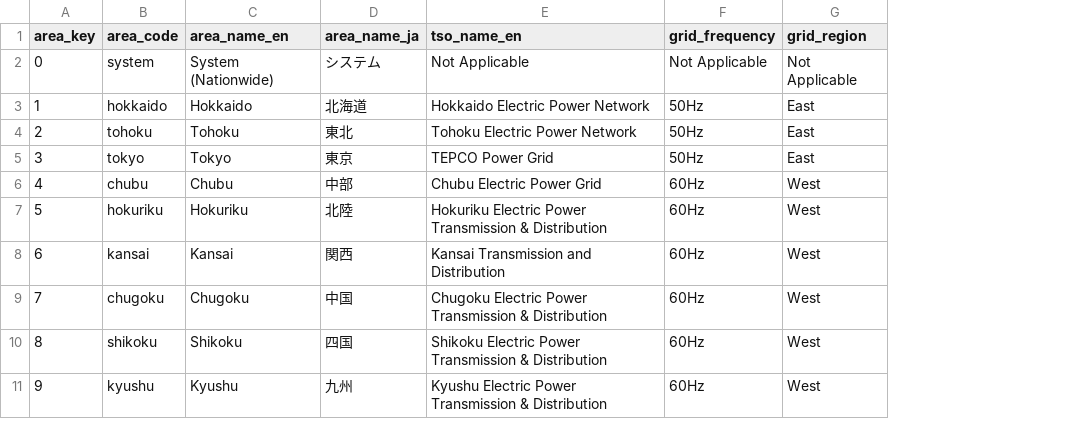
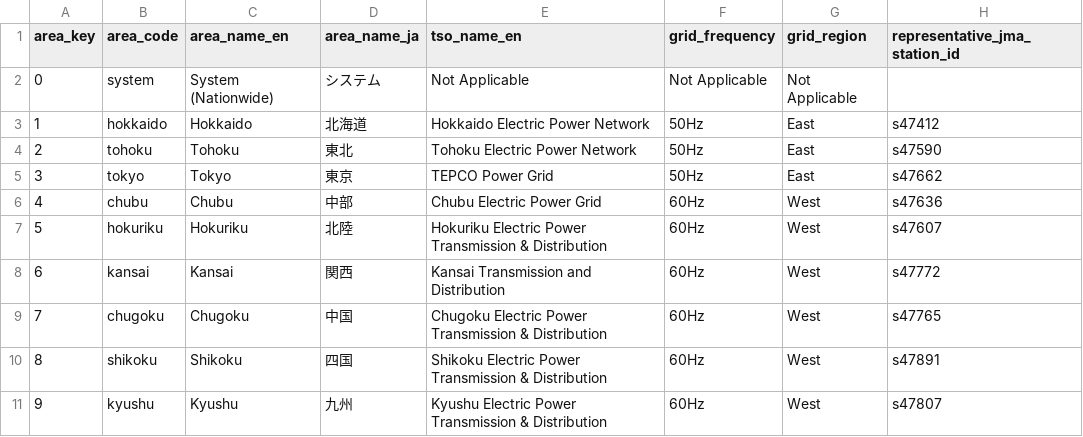
Before and after one commit to hankehly/power-market-analytics, a CSV file: dbt/seeds/jepx_areas.csv, drawn as a sheet; the diff names each change by its address in the sheet, - before the commit and + after, or states it on an @@ line.

```diff
--- a/dbt/seeds/jepx_areas.csv
+++ b/dbt/seeds/jepx_areas.csv
+column H (representative_jma_station_id), rows 3-11: s47412 | s47590 | s47662 | s47636 | s47607 | s47772 | s47765 | s47891 | s47807
```
Also changed, not shown: 11 other files.
